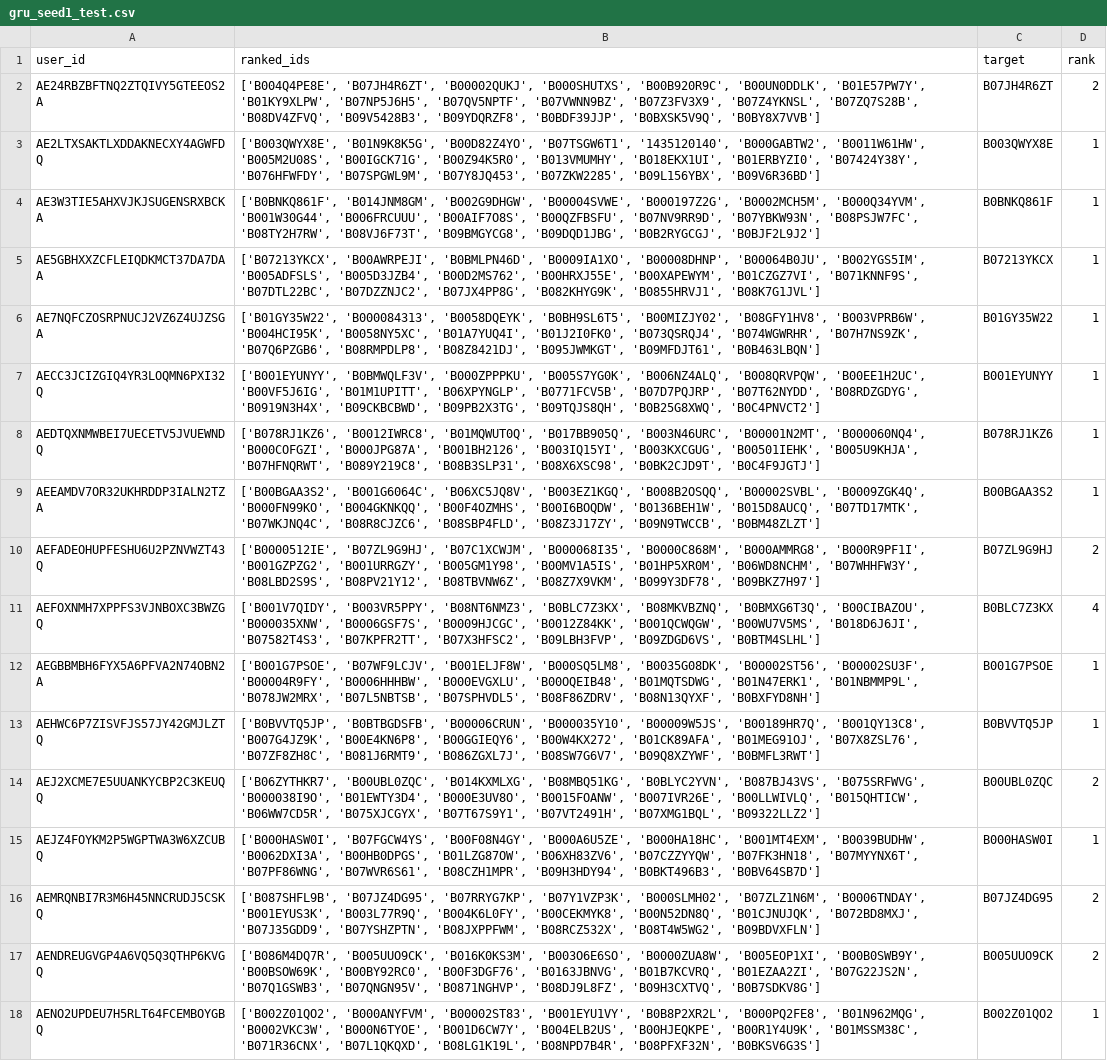
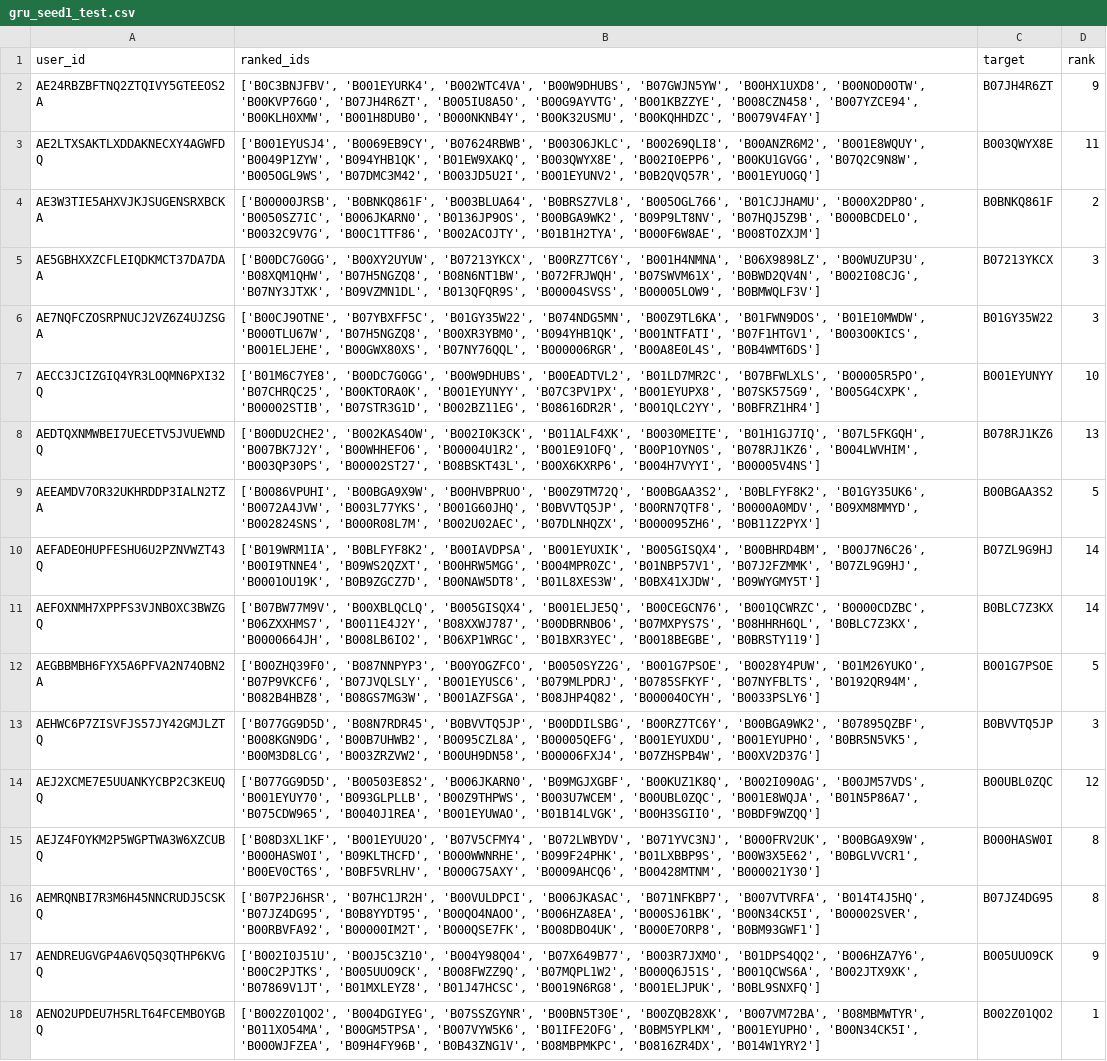
Before and after one commit to bhaavyasura7/arag-gru-recommender, a CSV file: results/predictions/gru_seed1_test.csv, drawn as a sheet; only a part is shown; the diff covers the shown part only; the diff names each change by its address in the sheet, - before the commit and + after, or states it on an @@ line.

```diff
--- a/results/predictions/gru_seed1_test.csv
+++ b/results/predictions/gru_seed1_test.csv
-B2 (ranked_ids): ['B004Q4PE8E', 'B07JH4R6ZT', 'B00002QUKJ', 'B000SHUTXS', 'B00B920R9C', 'B00UN0DDLK', 'B01E57PW7Y', 'B01KY9XLPW', 'B07NP5J6H5', 'B07QV5NPTF', 'B07VWNN9BZ', 'B07Z3FV3X9', 'B07Z4YKNSL', 'B07ZQ7S28B', 'B08DV4ZFVQ', 'B09V5428B3', 'B09YDQRZF8', 'B0BDF39JJP', 'B0BXSK5V9Q', 'B0BY8X7VVB']
+B2 (ranked_ids): ['B0C3BNJFBV', 'B001EYURK4', 'B002WTC4VA', 'B00W9DHUBS', 'B07GWJN5YW', 'B00HX1UXD8', 'B00NOD0OTW', 'B00KVP76G0', 'B07JH4R6ZT', 'B005IU8A5O', 'B00G9AYVTG', 'B001KBZZYE', 'B008CZN458', 'B007YZCE94', 'B00KLH0XMW', 'B001H8DUB0', 'B000NKNB4Y', 'B00K32USMU', 'B00KQHHDZC', 'B0079V4FAY']
-D2 (rank): 2
+D2 (rank): 9
-B3 (ranked_ids): ['B003QWYX8E', 'B01N9K8K5G', 'B00D82Z4YO', 'B07TSGW6T1', '1435120140', 'B000GABTW2', 'B0011W61HW', 'B005M2U08S', 'B00IGCK71G', 'B00Z94K5R0', 'B013VMUMHY', 'B018EKX1UI', 'B01ERBYZI0', 'B07424Y38Y', 'B076HFWFDY', 'B07SPGWL9M', 'B07Y8JQ453', 'B07ZKW2285', 'B09L156YBX', 'B09V6R36BD']
+B3 (ranked_ids): ['B001EYUSJ4', 'B0069EB9CY', 'B07624RBWB', 'B003O6JKLC', 'B00269QLI8', 'B00ANZR6M2', 'B001E8WQUY', 'B0049P1ZYW', 'B094YHB1QK', 'B01EW9XAKQ', 'B003QWYX8E', 'B002I0EPP6', 'B00KU1GVGG', 'B07Q2C9N8W', 'B005OGL9WS', 'B07DMC3M42', 'B003JD5U2I', 'B001EYUNV2', 'B0B2QVQ57R', 'B001EYUOGQ']
-D3 (rank): 1
+D3 (rank): 11
-B4 (ranked_ids): ['B0BNKQ861F', 'B014JNM8GM', 'B002G9DHGW', 'B00004SVWE', 'B000197Z2G', 'B0002MCH5M', 'B000Q34YVM', 'B001W30G44', 'B006FRCUUU', 'B00AIF7O8S', 'B00QZFBSFU', 'B07NV9RR9D', 'B07YBKW93N', 'B08PSJW7FC', 'B08TY2H7RW', 'B08VJ6F73T', 'B09BMGYCG8', 'B09DQD1JBG', 'B0B2RYGCGJ', 'B0BJF2L9J2']
+B4 (ranked_ids): ['B00000JRSB', 'B0BNKQ861F', 'B003BLUA64', 'B0BRSZ7VL8', 'B005OGL766', 'B01CJJHAMU', 'B000X2DP8O', 'B0050SZ7IC', 'B006JKARN0', 'B0136JP9OS', 'B00BGA9WK2', 'B09P9LT8NV', 'B07HQJ5Z9B', 'B000BCDELO', 'B0032C9V7G', 'B00C1TTF86', 'B002ACOJTY', 'B01B1H2TYA', 'B000F6W8AE', 'B008TOZXJM']
-D4 (rank): 1
+D4 (rank): 2
-B5 (ranked_ids): ['B07213YKCX', 'B00AWRPEJI', 'B0BMLPN46D', 'B0009IA1XO', 'B00008DHNP', 'B00064B0JU', 'B002YGS5IM', 'B005ADFSLS', 'B005D3JZB4', 'B00D2MS762', 'B00HRXJ55E', 'B00XAPEWYM', 'B01CZGZ7VI', 'B071KNNF9S', 'B07DTL22BC', 'B07DZZNJC2', 'B07JX4PP8G', 'B082KHYG9K', 'B0855HRVJ1', 'B08K7G1JVL']
+B5 (ranked_ids): ['B00DC7G0GG', 'B00XY2UYUW', 'B07213YKCX', 'B00RZ7TC6Y', 'B001H4NMNA', 'B06X9898LZ', 'B00WUZUP3U', 'B08XQM1QHW', 'B07H5NGZQ8', 'B08N6NT1BW', 'B072FRJWQH', 'B07SWVM61X', 'B0BWD2QV4N', 'B002I08CJG', 'B07NY3JTXK', 'B09VZMN1DL', 'B013QFQR9S', 'B00004SVSS', 'B00005LOW9', 'B0BMWQLF3V']
-D5:D6 (rank): 1
+D5:D6 (rank): 3
-B6 (ranked_ids): ['B01GY35W22', 'B000084313', 'B0058DQEYK', 'B0BH9SL6T5', 'B00MIZJY02', 'B08GFY1HV8', 'B003VPRB6W', 'B004HCI95K', 'B0058NY5XC', 'B01A7YUQ4I', 'B01J2I0FK0', 'B073QSRQJ4', 'B074WGWRHR', 'B07H7NS9ZK', 'B07Q6PZGB6', 'B08RMPDLP8', 'B08Z8421DJ', 'B095JWMKGT', 'B09MFDJT61', 'B0B463LBQN']
+B6 (ranked_ids): ['B00CJ9OTNE', 'B07YBXFF5C', 'B01GY35W22', 'B074NDG5MN', 'B00Z9TL6KA', 'B01FWN9DOS', 'B01E10MWDW', 'B000TLU67W', 'B07H5NGZQ8', 'B00XR3YBM0', 'B094YHB1QK', 'B001NTFATI', 'B07F1HTGV1', 'B003O0KICS', 'B001ELJEHE', 'B00GWX80XS', 'B07NY76QQL', 'B000006RGR', 'B00A8E0L4S', 'B0B4WMT6DS']
-B7 (ranked_ids): ['B001EYUNYY', 'B0BMWQLF3V', 'B000ZPPPKU', 'B005S7YG0K', 'B006NZ4ALQ', 'B008QRVPQW', 'B00EE1H2UC', 'B00VF5J6IG', 'B01M1UPITT', 'B06XPYNGLP', 'B0771FCV5B', 'B07D7PQJRP', 'B07T62NYDD', 'B08RDZGDYG', 'B0919N3H4X', 'B09CKBCBWD', 'B09PB2X3TG', 'B09TQJS8QH', 'B0B25G8XWQ', 'B0C4PNVCT2']
+B7 (ranked_ids): ['B01M6C7YE8', 'B00DC7G0GG', 'B00W9DHUBS', 'B00EADTVL2', 'B01LD7MR2C', 'B07BFWLXLS', 'B00005R5PO', 'B07CHRQC25', 'B00KTORA0K', 'B001EYUNYY', 'B07C3PV1PX', 'B001EYUPX8', 'B07SK575G9', 'B005G4CXPK', 'B00002STIB', 'B07STR3G1D', 'B002BZ11EG', 'B08616DR2R', 'B001QLC2YY', 'B0BFRZ1HR4']
-D7 (rank): 1
+D7 (rank): 10
-B8 (ranked_ids): ['B078RJ1KZ6', 'B0012IWRC8', 'B01MQWUT0Q', 'B017BB905Q', 'B003N46URC', 'B00001N2MT', 'B000060NQ4', 'B000COFGZI', 'B000JPG87A', 'B001BH2126', 'B003IQ15YI', 'B003KXCGUG', 'B00501IEHK', 'B005U9KHJA', 'B07HFNQRWT', 'B089Y219C8', 'B08B3SLP31', 'B08X6XSC98', 'B0BK2CJD9T', 'B0C4F9JGTJ']
+B8 (ranked_ids): ['B00DU2CHE2', 'B002KAS4OW', 'B002I0K3CK', 'B011ALF4XK', 'B0030MEITE', 'B01H1GJ7IQ', 'B07L5FKGQH', 'B007BK7J2Y', 'B00WHHEFO6', 'B00004U1R2', 'B001E91OFQ', 'B00P1OYN0S', 'B078RJ1KZ6', 'B004LWVHIM', 'B003QP30PS', 'B00002ST27', 'B08BSKT43L', 'B00X6KXRP6', 'B004H7VYYI', 'B00005V4NS']
-D8 (rank): 1
+D8 (rank): 13
-B9 (ranked_ids): ['B00BGAA3S2', 'B001G6064C', 'B06XC5JQ8V', 'B003EZ1KGQ', 'B008B2OSQQ', 'B00002SVBL', 'B0009ZGK4Q', 'B000FN99KO', 'B004GKNKQQ', 'B00F4OZMHS', 'B00I6BOQDW', 'B0136BEH1W', 'B015D8AUCQ', 'B07TD17MTK', 'B07WKJNQ4C', 'B08R8CJZC6', 'B08SBP4FLD', 'B08Z3J17ZY', 'B09N9TWCCB', 'B0BM48ZLZT']
+B9 (ranked_ids): ['B0086VPUHI', 'B00BGA9X9W', 'B00HVBPRUO', 'B00Z9TM72Q', 'B00BGAA3S2', 'B0BLFYF8K2', 'B01GY35UK6', 'B0072A4JVW', 'B003L77YKS', 'B001G60JHQ', 'B0BVVTQ5JP', 'B00RN7QTF8', 'B0000A0MDV', 'B09XM8MMYD', 'B002824SNS', 'B000R08L7M', 'B002U02AEC', 'B07DLNHQZX', 'B000095ZH6', 'B0B11Z2PYX']
-D9 (rank): 1
+D9 (rank): 5
-B10 (ranked_ids): ['B0000512IE', 'B07ZL9G9HJ', 'B07C1XCWJM', 'B000068I35', 'B0000C868M', 'B000AMMRG8', 'B000R9PF1I', 'B001GZPZG2', 'B001URRGZY', 'B005GM1Y98', 'B00MV1A5IS', 'B01HP5XR0M', 'B06WD8NCHM', 'B07WHHFW3Y', 'B08LBD2S9S', 'B08PV21Y12', 'B08TBVNW6Z', 'B08Z7X9VKM', 'B099Y3DF78', 'B09BKZ7H97']
+B10 (ranked_ids): ['B019WRM1IA', 'B0BLFYF8K2', 'B00IAVDPSA', 'B001EYUXIK', 'B005GISQX4', 'B00BHRD4BM', 'B00J7N6C26', 'B00I9TNNE4', 'B09WS2QZXT', 'B00HRW5MGG', 'B004MPR0ZC', 'B01NBP57V1', 'B07J2FZMMK', 'B07ZL9G9HJ', 'B0001OU19K', 'B0B9ZGCZ7D', 'B00NAW5DT8', 'B01L8XES3W', 'B0BX41XJDW', 'B09WYGMY5T']
-D10 (rank): 2
+D10 (rank): 14
-B11 (ranked_ids): ['B001V7QIDY', 'B003VR5PPY', 'B08NT6NMZ3', 'B0BLC7Z3KX', 'B08MKVBZNQ', 'B0BMXG6T3Q', 'B00CIBAZOU', 'B000035XNW', 'B0006GSF7S', 'B0009HJCGC', 'B0012Z84KK', 'B001QCWQGW', 'B00WU7V5MS', 'B018D6J6JI', 'B07582T4S3', 'B07KPFR2TT', 'B07X3HFSC2', 'B09LBH3FVP', 'B09ZDGD6VS', 'B0BTM4SLHL']
+B11 (ranked_ids): ['B07BW77M9V', 'B00XBLQCLQ', 'B005GISQX4', 'B001ELJE5Q', 'B00CEGCN76', 'B001QCWRZC', 'B0000CDZBC', 'B06ZXXHMS7', 'B0011E4J2Y', 'B08XXWJ787', 'B00DBRNBO6', 'B07MXPYS7S', 'B08HHRH6QL', 'B0BLC7Z3KX', 'B0000664JH', 'B008LB6IO2', 'B06XP1WRGC', 'B01BXR3YEC', 'B0018BEGBE', 'B0BRSTY119']
-D11 (rank): 4
+D11 (rank): 14
-B12 (ranked_ids): ['B001G7PSOE', 'B07WF9LCJV', 'B001ELJF8W', 'B000SQ5LM8', 'B0035G08DK', 'B00002ST56', 'B00002SU3F', 'B00004R9FY', 'B0006HHHBW', 'B000EVGXLU', 'B00OQEIB48', 'B01MQTSDWG', 'B01N47ERK1', 'B01NBMMP9L', 'B078JW2MRX', 'B07L5NBTSB', 'B07SPHVDL5', 'B08F86ZDRV', 'B08N13QYXF', 'B0BXFYD8NH']
+B12 (ranked_ids): ['B00ZHQ39F0', 'B087NNPYP3', 'B00YOGZFCO', 'B0050SYZ2G', 'B001G7PSOE', 'B0028Y4PUW', 'B01M26YUKO', 'B07P9VKCF6', 'B07JVQLSLY', 'B001EYUSC6', 'B079MLPDRJ', 'B0785SFKYF', 'B07NYFBLTS', 'B0192QR94M', 'B082B4HBZ8', 'B08GS7MG3W', 'B001AZFSGA', 'B08JHP4Q82', 'B00004OCYH', 'B0033PSLY6']
-D12 (rank): 1
+D12 (rank): 5
-B13 (ranked_ids): ['B0BVVTQ5JP', 'B0BTBGDSFB', 'B00006CRUN', 'B000035Y10', 'B00009W5JS', 'B00189HR7Q', 'B001QY13C8', 'B007G4JZ9K', 'B00E4KN6P8', 'B00GGIEQY6', 'B00W4KX272', 'B01CK89AFA', 'B01MEG91OJ', 'B07X8ZSL76', 'B07ZF8ZH8C', 'B081J6RMT9', 'B086ZGXL7J', 'B08SW7G6V7', 'B09Q8XZYWF', 'B0BMFL3RWT']
+B13 (ranked_ids): ['B077GG9D5D', 'B08N7RDR45', 'B0BVVTQ5JP', 'B00DDILSBG', 'B00RZ7TC6Y', 'B00BGA9WK2', 'B07895QZBF', 'B008KGN9DG', 'B00B7UHWB2', 'B0095CZL8A', 'B00005QEFG', 'B001EYUXDU', 'B001EYUPHO', 'B0BR5N5VK5', 'B00M3D8LCG', 'B003ZRZVW2', 'B00UH9DN58', 'B00006FXJ4', 'B07ZHSPB4W', 'B00XV2D37G']
-D13 (rank): 1
+D13 (rank): 3
-B14 (ranked_ids): ['B06ZYTHKR7', 'B00UBL0ZQC', 'B014KXMLXG', 'B08MBQ51KG', 'B0BLYC2YVN', 'B087BJ43VS', 'B075SRFWVG', 'B000038I9O', 'B01EWTY3D4', 'B000E3UV8O', 'B0015FOANW', 'B007IVR26E', 'B00LLWIVLQ', 'B015QHTICW', 'B06WW7CD5R', 'B075XJCGYX', 'B07T67S9Y1', 'B07VT2491H', 'B07XMG1BQL', 'B09322LLZ2']
+B14 (ranked_ids): ['B077GG9D5D', 'B00503E8S2', 'B006JKARN0', 'B09MGJXGBF', 'B00KUZ1K8Q', 'B002I090AG', 'B00JM57VDS', 'B001EYUY70', 'B093GLPLLB', 'B00Z9THPWS', 'B003U7WCEM', 'B00UBL0ZQC', 'B001E8WQJA', 'B01N5P86A7', 'B075CDW965', 'B0040J1REA', 'B001EYUWAO', 'B01B14LVGK', 'B00H3SGII0', 'B0BDF9WZQQ']
-D14 (rank): 2
+D14 (rank): 12
-B15 (ranked_ids): ['B000HASW0I', 'B07FGCW4YS', 'B00F08N4GY', 'B000A6U5ZE', 'B000HA18HC', 'B001MT4EXM', 'B0039BUDHW', 'B0062DXI3A', 'B00HB0DPGS', 'B01LZG87OW', 'B06XH83ZV6', 'B07CZZYYQW', 'B07FK3HN18', 'B07MYYNX6T', 'B07PF86WNG', 'B07WVR6S61', 'B08CZH1MPR', 'B09H3HDY94', 'B0BKT496B3', 'B0BV64SB7D']
+B15 (ranked_ids): ['B08D3XL1KF', 'B001EYUU2O', 'B07V5CFMY4', 'B072LWBYDV', 'B071YVC3NJ', 'B000FRV2UK', 'B00BGA9X9W', 'B000HASW0I', 'B09KLTHCFD', 'B000WWNRHE', 'B099F24PHK', 'B01LXBBP9S', 'B00W3X5E62', 'B0BGLVVCR1', 'B00EV0CT6S', 'B0BF5VRLHV', 'B000G75AXY', 'B0009AHCQ6', 'B00428MTNM', 'B000021Y30']
-D15 (rank): 1
+D15 (rank): 8
-B16 (ranked_ids): ['B087SHFL9B', 'B07JZ4DG95', 'B07RRYG7KP', 'B07Y1VZP3K', 'B000SLMH02', 'B07ZLZ1N6M', 'B0006TNDAY', 'B001EYUS3K', 'B003L77R9Q', 'B004K6L0FY', 'B00CEKMYK8', 'B00N52DN8Q', 'B01CJNUJQK', 'B072BD8MXJ', 'B07J35GDD9', 'B07YSHZPTN', 'B08JXPPFWM', 'B08RCZ532X', 'B08T4W5WG2', 'B09BDVXFLN']
+B16 (ranked_ids): ['B07P2J6HSR', 'B07HC1JR2H', 'B00VULDPCI', 'B006JKASAC', 'B071NFKBP7', 'B007VTVRFA', 'B014T4J5HQ', 'B07JZ4DG95', 'B0B8YYDT95', 'B00QO4NAOO', 'B006HZA8EA', 'B000SJ61BK', 'B00N34CK5I', 'B00002SVER', 'B00RBVFA92', 'B00000IM2T', 'B000QSE7FK', 'B008DBO4UK', 'B000E7ORP8', 'B0BM93GWF1']
-D16 (rank): 2
+D16 (rank): 8
-B17 (ranked_ids): ['B086M4DQ7R', 'B005UUO9CK', 'B016K0KS3M', 'B003O6E6SO', 'B0000ZUA8W', 'B005EOP1XI', 'B00B0SWB9Y', 'B00BSOW69K', 'B00BY92RC0', 'B00F3DGF76', 'B0163JBNVG', 'B01B7KCVRQ', 'B01EZAA2ZI', 'B07G22JS2N', 'B07Q1GSWB3', 'B07QNGN95V', 'B0871NGHVP', 'B08DJ9L8FZ', 'B09H3CXTVQ', 'B0B7SDKV8G']
+B17 (ranked_ids): ['B002I0J51U', 'B00J5C3Z10', 'B004Y98Q04', 'B07X649B77', 'B003R7JXMO', 'B01DPS4QQ2', 'B006HZA7Y6', 'B00C2PJTKS', 'B005UUO9CK', 'B008FWZZ9Q', 'B07MQPL1W2', 'B000Q6J51S', 'B001QCWS6A', 'B002JTX9XK', 'B07869V1JT', 'B01MXLEYZ8', 'B01J47HCSC', 'B0019N6RG8', 'B001ELJPUK', 'B0BL9SNXFQ']
-D17 (rank): 2
+D17 (rank): 9
-B18 (ranked_ids): ['B002Z01QO2', 'B000ANYFVM', 'B00002ST83', 'B001EYU1VY', 'B0B8P2XR2L', 'B000PQ2FE8', 'B01N962MQG', 'B0002VKC3W', 'B000N6TYOE', 'B001D6CW7Y', 'B004ELB2US', 'B00HJEQKPE', 'B00R1Y4U9K', 'B01MSSM38C', 'B071R36CNX', 'B07L1QKQXD', 'B08LG1K19L', 'B08NPD7B4R', 'B08PFXF32N', 'B0BKSV6G3S']
+B18 (ranked_ids): ['B002Z01QO2', 'B004DGIYEG', 'B07SSZGYNR', 'B00BN5T30E', 'B00ZQB28XK', 'B007VM72BA', 'B08MBMWTYR', 'B011XO54MA', 'B00GM5TPSA', 'B007VYW5K6', 'B01IFE2OFG', 'B0BM5YPLKM', 'B001EYUPHO', 'B00N34CK5I', 'B000WJFZEA', 'B09H4FY96B', 'B0B43ZNG1V', 'B08MBPMKPC', 'B0816ZR4DX', 'B014W1YRY2']
```
Also changed, not shown: 159 edited cells elsewhere in this file, results/predictions/arag_gru_test.csv, results/predictions/gru_seed0_test.csv, 22 other files.
